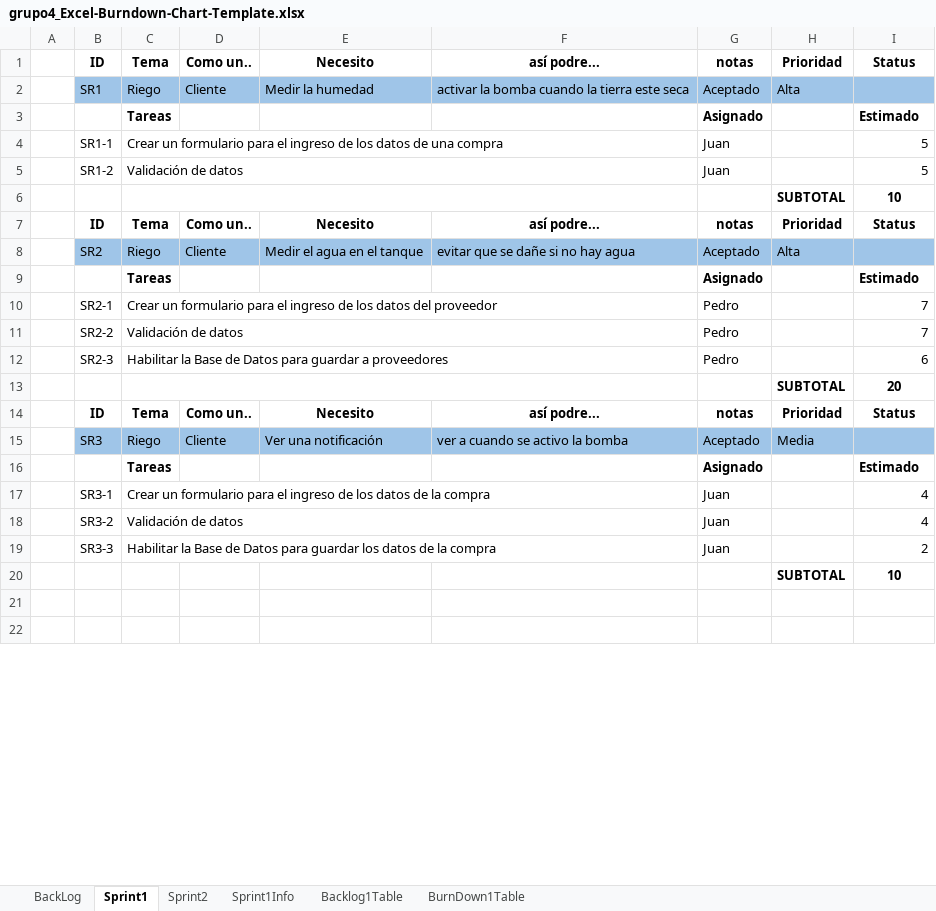
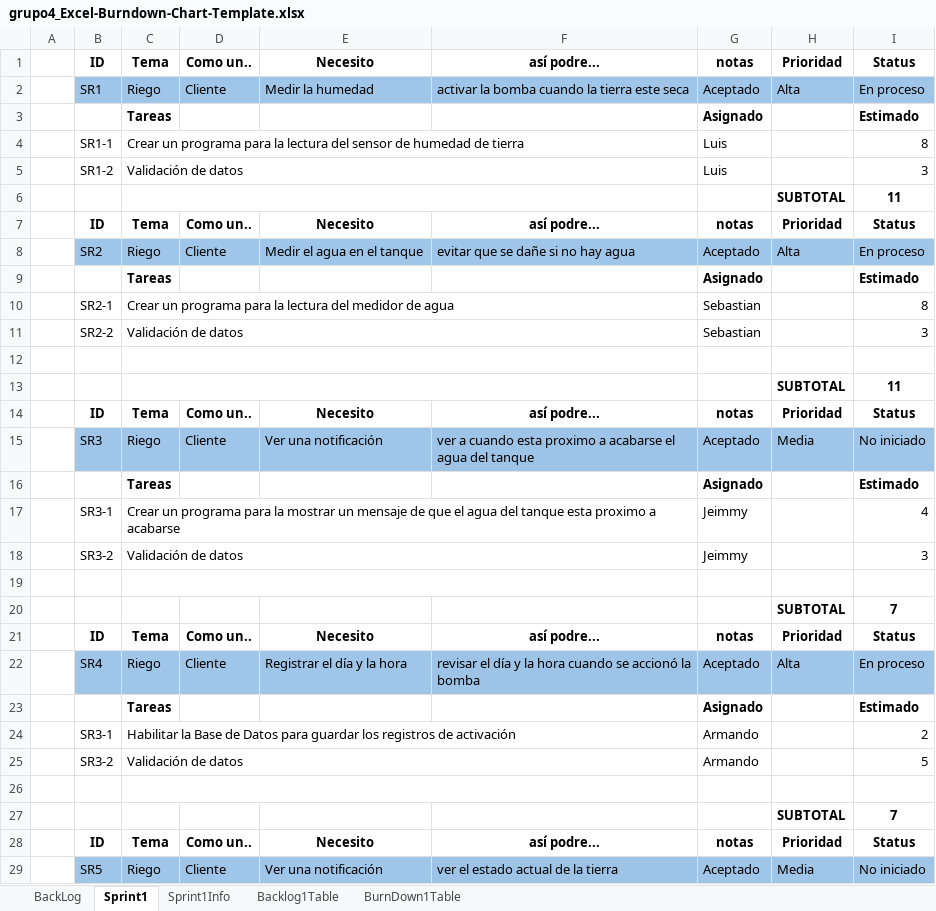
Before and after one commit to Rafa1104/proyecto-riego, an Excel workbook: Backlog_Excel/grupo4_Excel-Burndown-Chart-Template.xlsx, sheet Sprint1, drawn as a sheet; only a part is shown; values as stored, in another font and other column widths than the file's, no borders; removed rows and columns are numbered as before the commit, all else as after; the diff covers the shown part only; the diff names each change by its address in the sheet, - before the commit and + after, or states it on an @@ line.

```diff
--- a/Backlog_Excel/grupo4_Excel-Burndown-Chart-Template.xlsx (sheet Sprint1)
+++ b/Backlog_Excel/grupo4_Excel-Burndown-Chart-Template.xlsx (sheet Sprint1)
@@ sheet tab hidden: Sprint2 @@
-I2: (empty)
+I2: En proceso
-row 4:  | SR1-1 | Crear un formulario para el ingreso de los datos de una compra |  |  |  | Juan |  | 5
+row 4:  | SR1-1 | Crear un programa para la lectura del sensor de humedad de tierra |  |  |  | Luis |  | 8
-G5: Juan
+G5: Luis
-I5: 5
+I5: 3
-I6: 10
+I6: 11
-I8: (empty)
+I8: En proceso
-row 10:  | SR2-1 | Crear un formulario para el ingreso de los datos del proveedor |  |  |  | Pedro |  | 7
+row 10:  | SR2-1 | Crear un programa para la lectura del medidor de agua |  |  |  | Sebastian |  | 8
-G11: Pedro
+G11: Sebastian
-I11: 7
+I11: 3
-row 12:  | SR2-3 | Habilitar la Base de Datos para guardar a proveedores |  |  |  | Pedro |  | 6
+row 12: (empty)
-I13: 20
+I13: 11
-F15: ver a cuando se activo la bomba
+F15: ver a cuando esta proximo a acabarse el agua del tanque
-I15: (empty)
+I15: No iniciado
-C17: Crear un formulario para el ingreso de los datos de la compra
+C17: Crear un programa para la mostrar un mensaje de que el agua del tanque esta proximo a acabarse
-G17:G18: Juan
+G17:G18: Jeimmy
-I18: 4
+I18: 3
-row 19:  | SR3-3 | Habilitar la Base de Datos para guardar los datos de la compra |  |  |  | Juan |  | 2
-row 20:  |  |  |  |  |  |  | SUBTOTAL | 10
+C19:F19 merged
+row 20:  |  |  |  |  |  |  | SUBTOTAL | 7
+row 21:  | ID | Tema | Como un.. | Necesito | así podre... | notas | Prioridad | Status
+row 22:  | SR4 | Riego | Cliente | Registrar el día y la hora | revisar el día y la hora cuando se accionó la bomba | Aceptado | Alta | En proceso
+row 23:  |  | Tareas |  |  |  | Asignado |  | Estimado
+row 24:  | SR3-1 | Habilitar la Base de Datos para guardar los registros de activación |  |  |  | Armando |  | 2
+row 25:  | SR3-2 | Validación de datos |  |  |  | Armando |  | 5
+C26:F26 merged
+row 27:  |  |  |  |  |  |  | SUBTOTAL | 7
+row 28:  | ID | Tema | Como un.. | Necesito | así podre... | notas | Prioridad | Status
+row 29:  | SR5 | Riego | Cliente | Ver una notificación | ver el estado actual de la tierra | Aceptado | Media | No iniciado
```
Also changed, not shown: 6 added rows, 2 edited cells and merged cells elsewhere in this sheet, sheet Backlog1Table, sheet BurnDown1Table, sheet BackLog, sheet Sprint1Info, charts or pictures.
